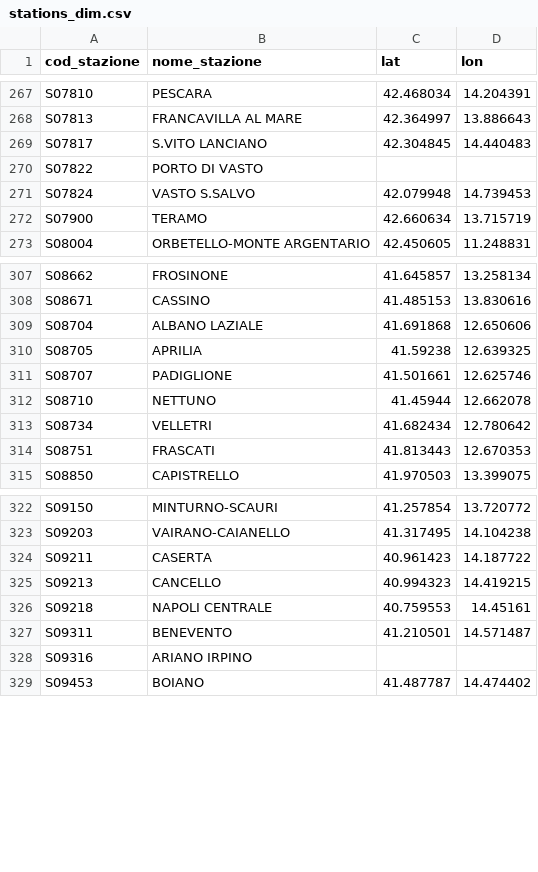
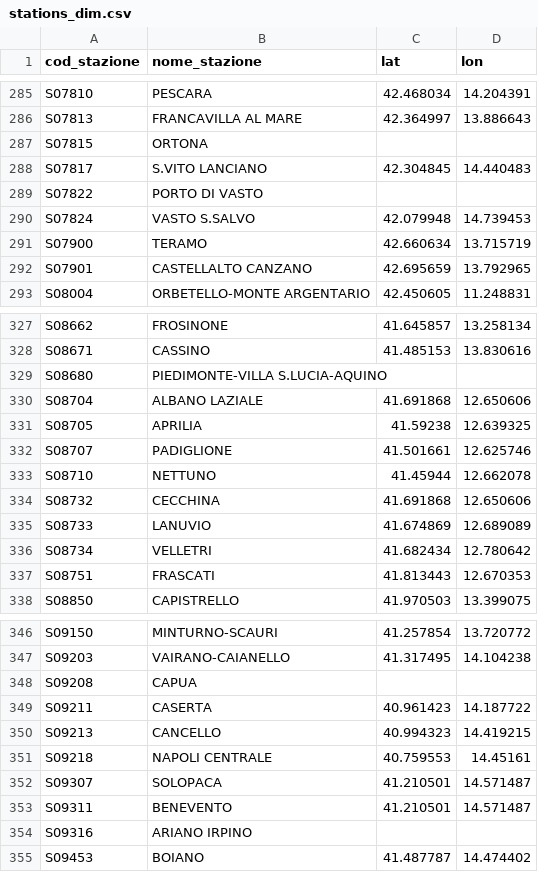
Before and after one commit to DrElegantia/trainstats-dashboard, a CSV file: data/gold/stations_dim.csv, drawn as a sheet; only a part is shown, gaps mark what is left out; the diff covers the shown part only.

```diff
--- a/data/gold/stations_dim.csv
+++ b/data/gold/stations_dim.csv
@@ -268,2 +286,3 @@ S07810,PESCARA,42.468034,14.204391
 S07813,FRANCAVILLA AL MARE,42.364997,13.886643
+S07815,ORTONA,,
 S07817,S.VITO LANCIANO,42.304845,14.440483
@@ -272,2 +291,3 @@ S07824,VASTO S.SALVO,42.079948,14.739453
 S07900,TERAMO,42.660634,13.715719
+S07901,CASTELLALTO CANZANO,42.695659,13.792965
 S08004,ORBETELLO-MONTE ARGENTARIO,42.450605,11.248831
@@ -308,2 +328,3 @@ S08662,FROSINONE,41.645857,13.258134
 S08671,CASSINO,41.485153,13.830616
+S08680,PIEDIMONTE-VILLA S.LUCIA-AQUINO,,
 S08704,ALBANO LAZIALE,41.691868,12.650606
@@ -312,2 +333,4 @@ S08707,PADIGLIONE,41.501661,12.625746
 S08710,NETTUNO,41.45944,12.662078
+S08732,CECCHINA,41.691868,12.650606
+S08733,LANUVIO,41.674869,12.689089
 S08734,VELLETRI,41.682434,12.780642
@@ -323,2 +347,3 @@ S09150,MINTURNO-SCAURI,41.257854,13.720772
 S09203,VAIRANO-CAIANELLO,41.317495,14.104238
+S09208,CAPUA,,
 S09211,CASERTA,40.961423,14.187722
@@ -326,2 +351,3 @@ S09213,CANCELLO,40.994323,14.419215
 S09218,NAPOLI CENTRALE,40.759553,14.45161
+S09307,SOLOPACA,41.210501,14.571487
 S09311,BENEVENTO,41.210501,14.571487
```
Also changed, not shown: 14 added rows and 8 moved rows elsewhere in this file, data/gold/hist_dettaglio_categoria.csv, data/gold/hist_mese_categoria.csv, 11 other files.
